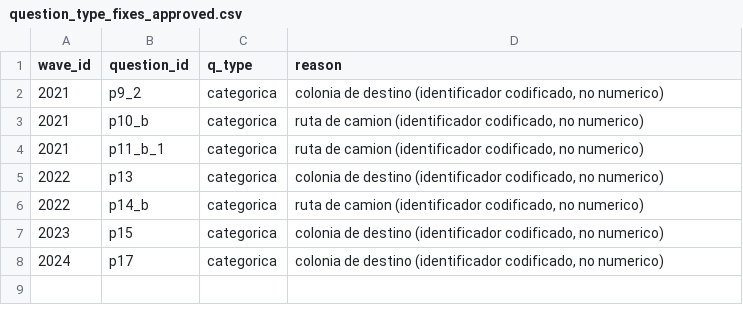
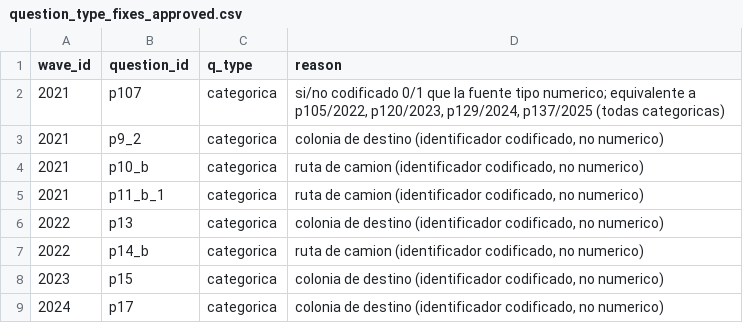
Before and after one commit to Mauricio0704/eav-query-app, a CSV file: db/overlays/question_type_fixes_approved.csv, drawn as a sheet.

Commit message:
Datos: p107 de 2021 pasa a categorica con etiquetas No/Si

```diff
--- a/db/overlays/question_type_fixes_approved.csv
+++ b/db/overlays/question_type_fixes_approved.csv
@@ -1,2 +1,3 @@
 wave_id,question_id,q_type,reason
+2021,p107,categorica,"si/no codificado 0/1 que la fuente tipo numerico; equivalente a p105/2022, p120/2023, p129/2024, p137/2025 (todas categoricas)"
 2021,p9_2,categorica,"colonia de destino (identificador codificado, no numerico)"
```
Also changed, not shown: db/overlays/options_fixes_approved.csv.
